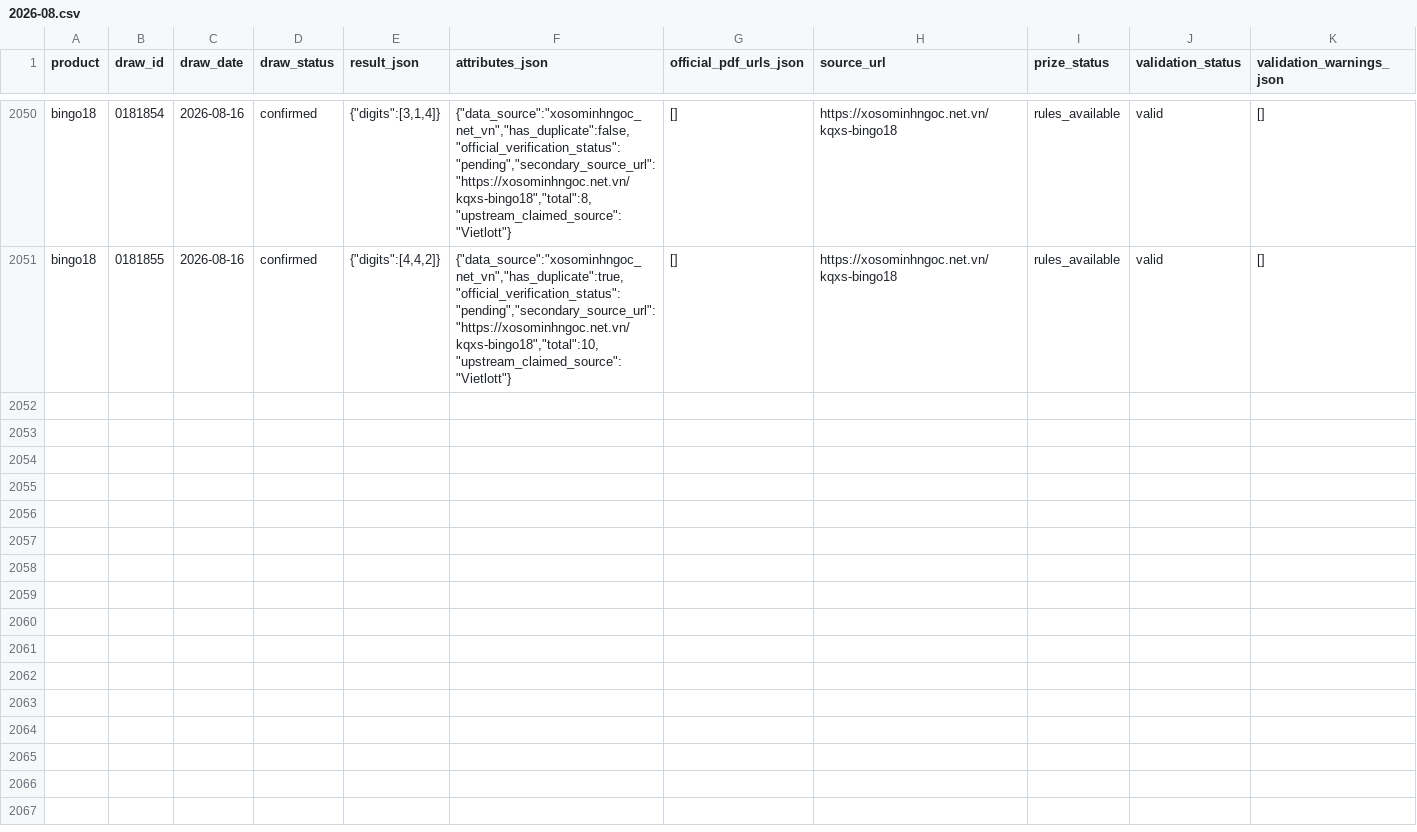
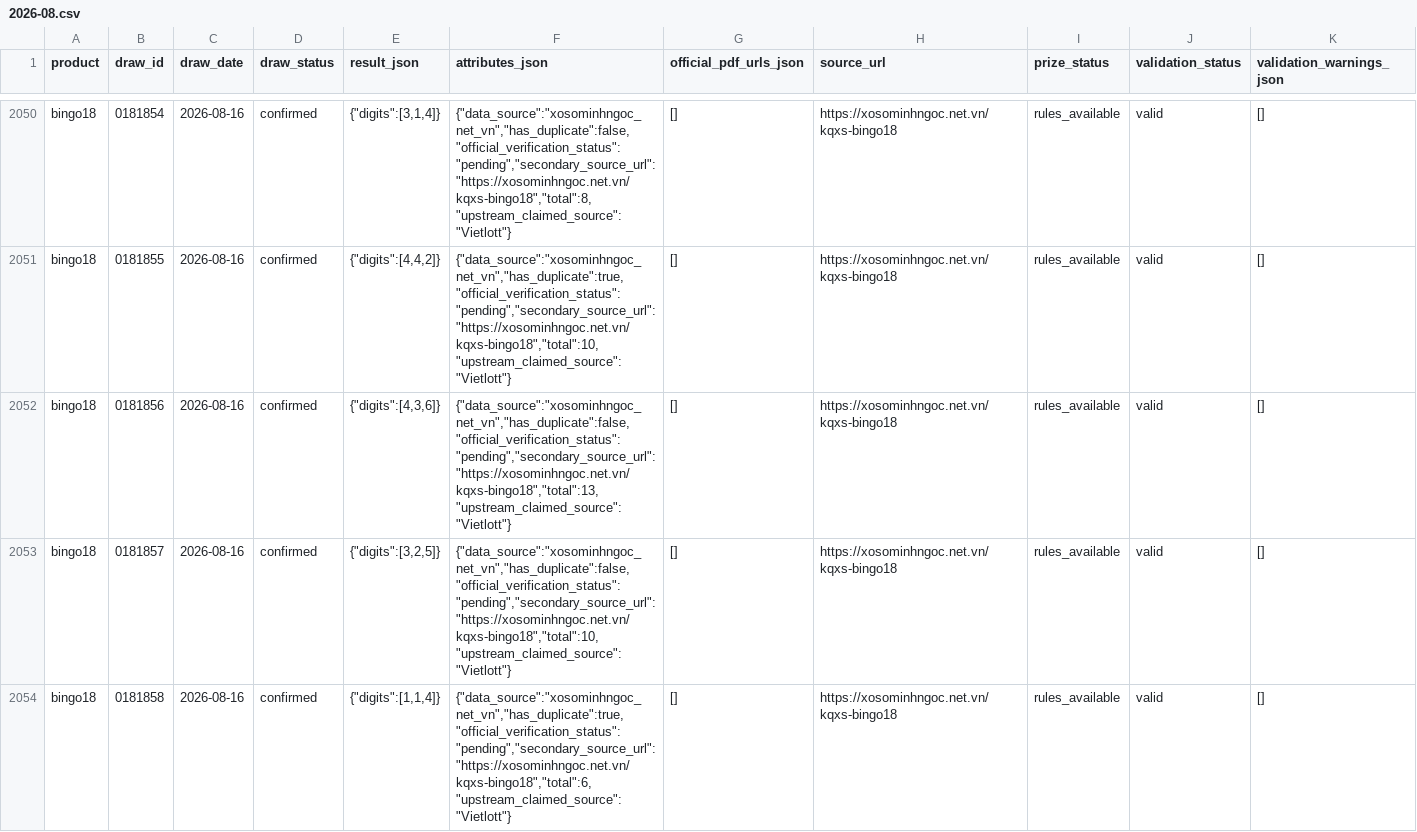
Before and after one commit to NhanAZ-Data/vietlott-research, a CSV file: datasets/draws/bingo18/2026-08.csv, drawn as a sheet; only a part is shown, gaps mark what is left out; rows hold the shown columns only; the diff covers the shown part only; the diff names each change by its address in the sheet, - before the commit and + after, or states it on an @@ line.

```diff
--- a/datasets/draws/bingo18/2026-08.csv
+++ b/datasets/draws/bingo18/2026-08.csv
+row 2052: bingo18 | 0181856 | 2026-08-16 | confirmed | {"digits":[4,3,6]} | {"data_source":"xosominhngoc_net_vn","has_duplicate":false,"official_verification_status":"pending","secondary_source_url":"https://xosominhngoc.net.vn/kqxs-bingo18","total":13,"upstream_claimed_source":"Vietlott"} | [] | https://xosominhngoc.net.vn/kqxs-bingo18 | rules_available | valid | []
+row 2053: bingo18 | 0181857 | 2026-08-16 | confirmed | {"digits":[3,2,5]} | {"data_source":"xosominhngoc_net_vn","has_duplicate":false,"official_verification_status":"pending","secondary_source_url":"https://xosominhngoc.net.vn/kqxs-bingo18","total":10,"upstream_claimed_source":"Vietlott"} | [] | https://xosominhngoc.net.vn/kqxs-bingo18 | rules_available | valid | []
+row 2054: bingo18 | 0181858 | 2026-08-16 | confirmed | {"digits":[1,1,4]} | {"data_source":"xosominhngoc_net_vn","has_duplicate":true,"official_verification_status":"pending","secondary_source_url":"https://xosominhngoc.net.vn/kqxs-bingo18","total":6,"upstream_claimed_source":"Vietlott"} | [] | https://xosominhngoc.net.vn/kqxs-bingo18 | rules_available | valid | []
```
Also changed, not shown: 3 added rows elsewhere in this file, datasets/draws/keno/2026-08.csv, 3 other files.
